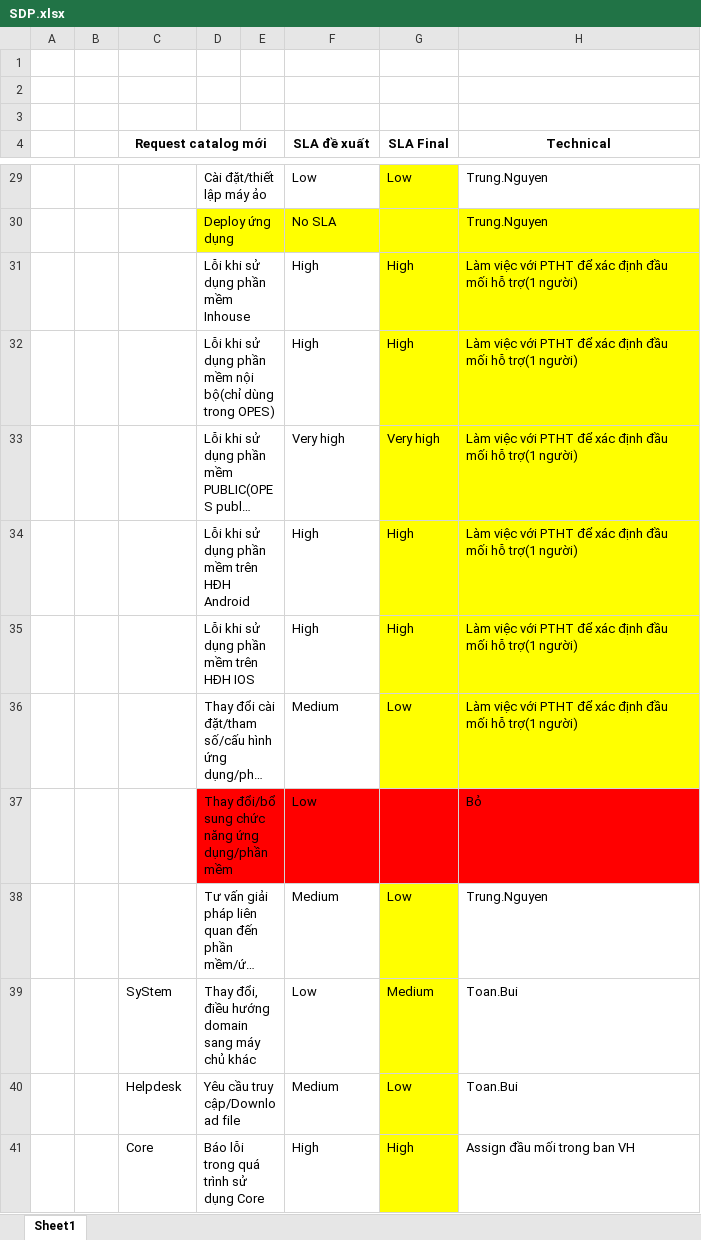
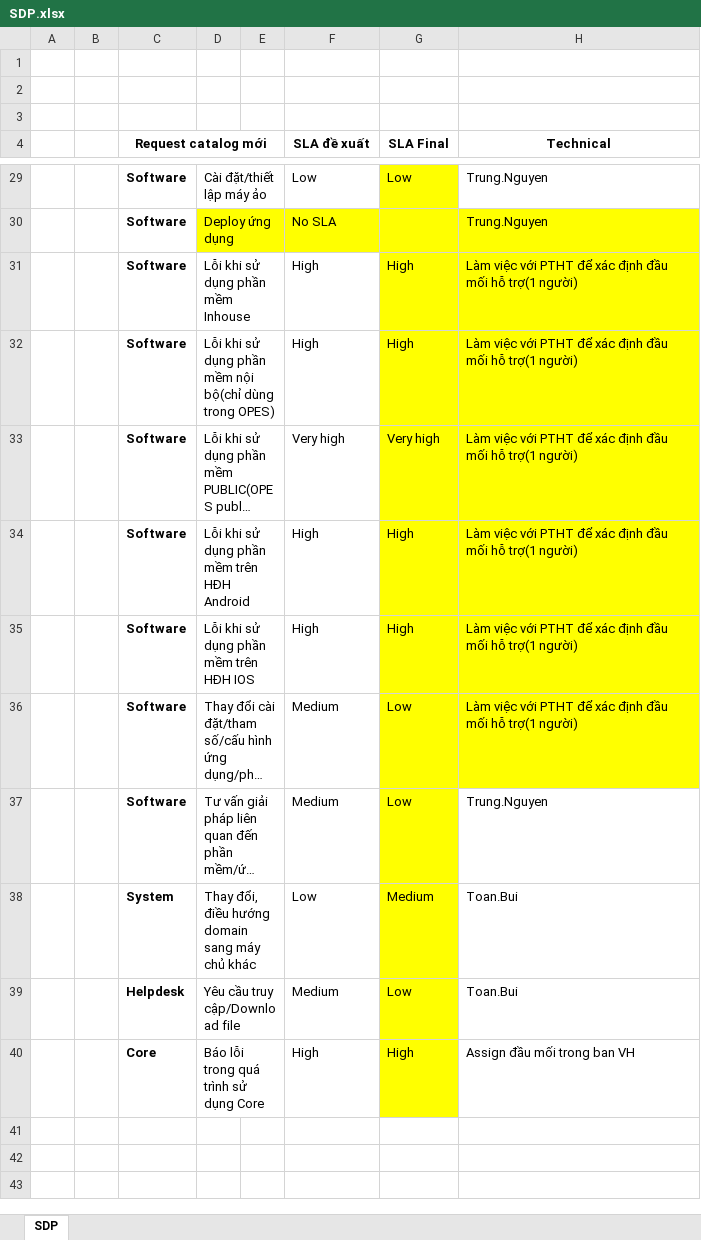
Before and after one commit to QK04/SDP, an Excel workbook: SDP.xlsx, sheet SDP, drawn as a sheet; only a part is shown, gaps mark what is left out; long unchanged cells end in …; values as stored, in another font and other column widths than the file's, no borders; removed rows and columns are numbered as before the commit, all else as after; the diff covers the shown part only; the diff names each change by its address in the sheet, - before the commit and + after, or states it on an @@ line.

```diff
--- a/SDP.xlsx (sheet SDP)
+++ b/SDP.xlsx (sheet SDP)
-sheet tab: Sheet1
+sheet tab: SDP
-C29:C36 (Request catalog mới): (empty)
+C29:C36 (Request catalog mới): Software
-row 37:  |  |  | Thay đổi/bổ sung chức năng ứng dụng/phần mềm |  | Low |  | Bỏ
-C37 (Request catalog mới): (empty)
+C37 (Request catalog mới): Software
-C38 (Request catalog mới): SyStem
+C38 (Request catalog mới): System
-C38:C40 bold: off
+C38:C40 bold: on
```
Also changed, not shown: 33 edited cells, cell formats and merged cells elsewhere in this sheet.
